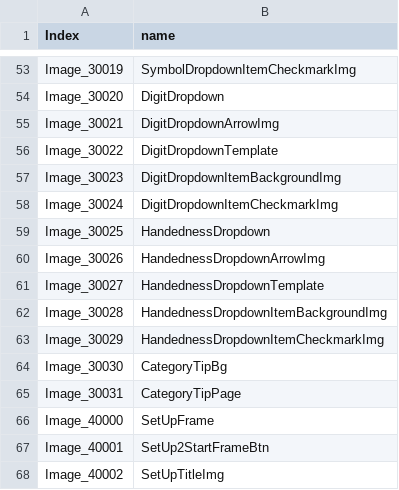
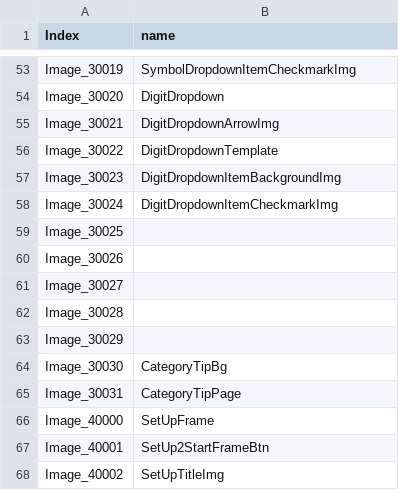
Before and after one commit to TianJingDa/Arithmetic, a CSV file: Assets/Resources/Image.csv, drawn as a sheet; only a part is shown, gaps mark what is left out.

```diff
--- a/Assets/Resources/Image.csv
+++ b/Assets/Resources/Image.csv
@@ -58,7 +58,7 @@ Image_30023,DigitDropdownItemBackgroundImg
 Image_30024,DigitDropdownItemCheckmarkImg
-Image_30025,HandednessDropdown
-Image_30026,HandednessDropdownArrowImg
-Image_30027,HandednessDropdownTemplate
-Image_30028,HandednessDropdownItemBackgroundImg
-Image_30029,HandednessDropdownItemCheckmarkImg
+Image_30025,
+Image_30026,
+Image_30027,
+Image_30028,
+Image_30029,
 Image_30030,CategoryTipBg
```
Also changed, not shown: 3 other files.
